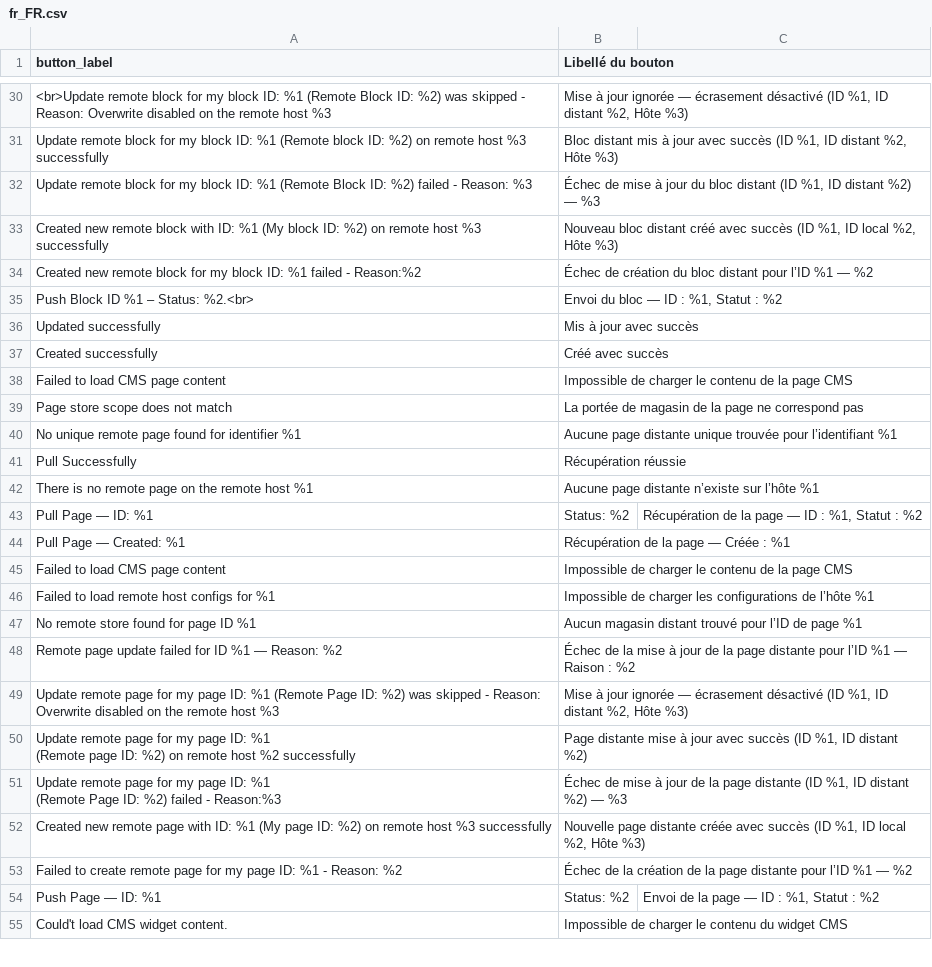
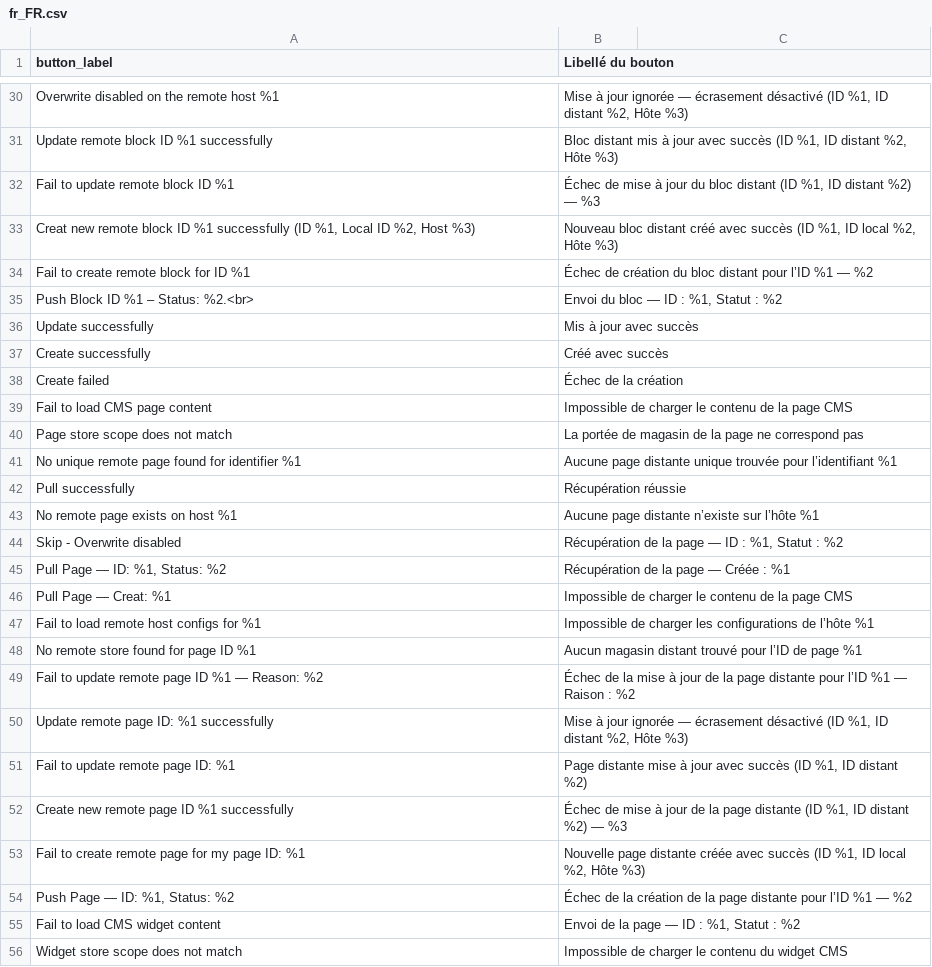
Before and after one commit to sutunam/module-cms-data-sync, a CSV file: src/i18n/fr_FR.csv, drawn as a sheet; only a part is shown, gaps mark what is left out; removed rows and columns are numbered as before the commit, all else as after; ↵ is a line break in a cell; the diff covers the shown part only; the diff names each change by its address in the sheet, - before the commit and + after, or states it on an @@ line.

```diff
--- a/src/i18n/fr_FR.csv
+++ b/src/i18n/fr_FR.csv
-A30 (button_label): <br>Update remote block for my block ID: %1 (Remote Block ID: %2) was skipped - Reason: Overwrite disabled on the remote host %3
+A30 (button_label): Overwrite disabled on the remote host %1
-A31 (button_label): …remote block for my block ID: %1 (Remote block ID: %2) on remote host %3 successfully
+A31 (button_label): …remote block ID %1 successfully
-A32 (button_label): Update remote block for my block ID: %1 (Remote Block ID: %2) failed - Reason: %3
+A32 (button_label): Fail to update remote block ID %1
-A33 (button_label): Created new remote block with ID: %1 (My block ID: %2) on remote host %3 successfully
+A33 (button_label): Creat new remote block ID %1 successfully (ID %1, Local ID %2, Host %3)
-A34 (button_label): Created new remote block for my block ID: %1 failed - Reason:%2
+A34 (button_label): Fail to create remote block for ID %1
-A36 (button_label): Updated successfully
+A36 (button_label): Update successfully
-A37 (button_label): Created successfully
+A37 (button_label): Create successfully
+row 38: Create failed | Échec de la création
-A39 (button_label): Failed to load CMS page content
+A39 (button_label): Fail to load CMS page content
-A42 (button_label): Pull Successfully
+A42 (button_label): Pull successfully
-A43 (button_label): There is no remote page on the remote host %1
+A43 (button_label): No remote page exists on host %1
-row 43: Pull Page — ID: %1 | Status: %2 | Récupération de la page — ID : %1, Statut : %2
+row 44: Skip - Overwrite disabled | Récupération de la page — ID : %1, Statut : %2
-A45 (button_label): Pull Page — Created: %1
+A45 (button_label): Pull Page — ID: %1, Status: %2
-A46 (button_label): Failed to load CMS page content
+A46 (button_label): Pull Page — Creat: %1
-A47 (button_label): Failed to load remote host configs for %1
+A47 (button_label): Fail to load remote host configs for %1
-A49 (button_label): Remote page update failed for ID %1…
+A49 (button_label): Fail to update remote page ID %1…
-A50 (button_label): …remote page for my page ID: %1 (Remote Page ID: %2) was skipped - Reason: Overwrite disabled on the remote host %3
+A50 (button_label): …remote page ID: %1 successfully
-A51 (button_label): Update remote page for my page ID: %1 ↵ (Remote page ID: %2) on remote host %2 successfully
+A51 (button_label): Fail to update remote page ID: %1
-A52 (button_label): Update remote page for my page ID: %1 ↵ (Remote Page ID: %2) failed - Reason:%3
+A52 (button_label): Create new remote page ID %1 successfully
-A53 (button_label): Created new remote page with ID: %1 (My page ID: %2) on remote host %3 successfully
+A53 (button_label): Fail to create remote page for my page ID: %1
-A54 (button_label): Failed to create remote page for my page ID: %1 - Reason: %2
+A54 (button_label): Push Page — ID: %1, Status: %2
-row 54: Push Page — ID: %1 | Status: %2 | Envoi de la page — ID : %1, Statut : %2
+row 55: Fail to load CMS widget content | Envoi de la page — ID : %1, Statut : %2
-A56 (button_label): Could't load CMS widget content.
+A56 (button_label): Widget store scope does not match
```
Also changed, not shown: 14 added rows, 23 removed rows and 40 edited cells elsewhere in this file, src/i18n/en_US.csv, 11 other files.
